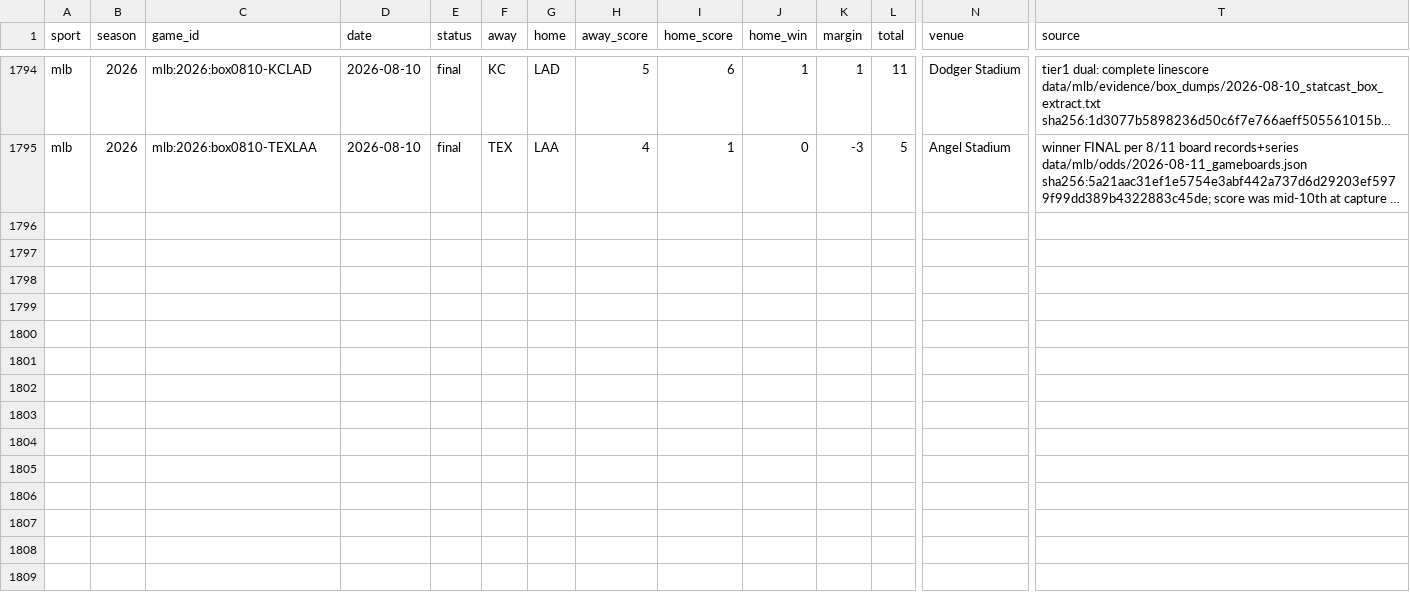
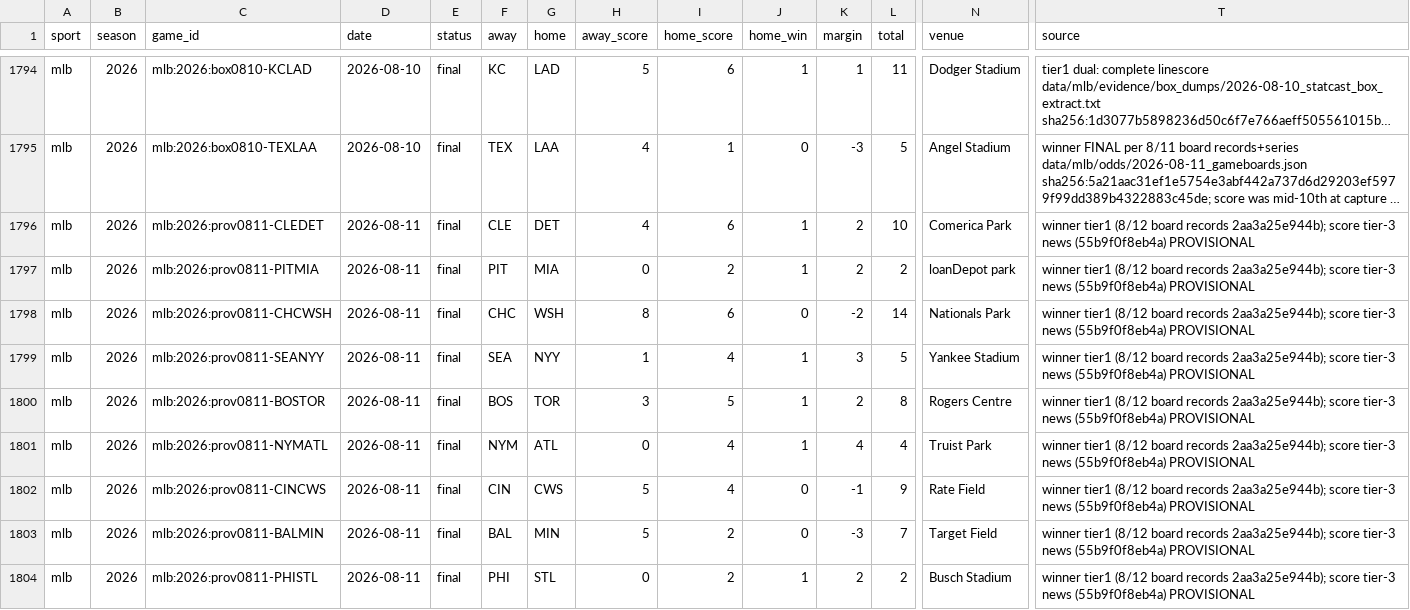
Before and after one commit to georgemunoz1-ui/sports-model, a CSV file: data/backfill/mlb/2026/results.csv, drawn as a sheet; only a part is shown, gaps mark what is left out; long unchanged cells end in …; rows hold the shown columns only; the diff names each change by its address in the sheet, - before the commit and + after, or states it on an @@ line.

```diff
--- a/data/backfill/mlb/2026/results.csv
+++ b/data/backfill/mlb/2026/results.csv
+row 1796: mlb | 2026 | mlb:2026:prov0811-CLEDET | 2026-08-11 | final | CLE | DET | 4 | 6 | 1 | 2 | 10 | Comerica Park | winner tier1 (8/12 board records 2aa3a25e944b); score tier-3 news (55b9f0f8eb4a) PROVISIONAL
+row 1797: mlb | 2026 | mlb:2026:prov0811-PITMIA | 2026-08-11 | final | PIT | MIA | 0 | 2 | 1 | 2 | 2 | loanDepot park | winner tier1 (8/12 board records 2aa3a25e944b); score tier-3 news (55b9f0f8eb4a) PROVISIONAL
+row 1798: mlb | 2026 | mlb:2026:prov0811-CHCWSH | 2026-08-11 | final | CHC | WSH | 8 | 6 | 0 | -2 | 14 | Nationals Park | winner tier1 (8/12 board records 2aa3a25e944b); score tier-3 news (55b9f0f8eb4a) PROVISIONAL
+row 1799: mlb | 2026 | mlb:2026:prov0811-SEANYY | 2026-08-11 | final | SEA | NYY | 1 | 4 | 1 | 3 | 5 | Yankee Stadium | winner tier1 (8/12 board records 2aa3a25e944b); score tier-3 news (55b9f0f8eb4a) PROVISIONAL
+row 1800: mlb | 2026 | mlb:2026:prov0811-BOSTOR | 2026-08-11 | final | BOS | TOR | 3 | 5 | 1 | 2 | 8 | Rogers Centre | winner tier1 (8/12 board records 2aa3a25e944b); score tier-3 news (55b9f0f8eb4a) PROVISIONAL
+row 1801: mlb | 2026 | mlb:2026:prov0811-NYMATL | 2026-08-11 | final | NYM | ATL | 0 | 4 | 1 | 4 | 4 | Truist Park | winner tier1 (8/12 board records 2aa3a25e944b); score tier-3 news (55b9f0f8eb4a) PROVISIONAL
+row 1802: mlb | 2026 | mlb:2026:prov0811-CINCWS | 2026-08-11 | final | CIN | CWS | 5 | 4 | 0 | -1 | 9 | Rate Field | winner tier1 (8/12 board records 2aa3a25e944b); score tier-3 news (55b9f0f8eb4a) PROVISIONAL
+row 1803: mlb | 2026 | mlb:2026:prov0811-BALMIN | 2026-08-11 | final | BAL | MIN | 5 | 2 | 0 | -3 | 7 | Target Field | winner tier1 (8/12 board records 2aa3a25e944b); score tier-3 news (55b9f0f8eb4a) PROVISIONAL
+row 1804: mlb | 2026 | mlb:2026:prov0811-PHISTL | 2026-08-11 | final | PHI | STL | 0 | 2 | 1 | 2 | 2 | Busch Stadium | winner tier1 (8/12 board records 2aa3a25e944b); score tier-3 news (55b9f0f8eb4a) PROVISIONAL
```
Also changed, not shown: 14 other files.
